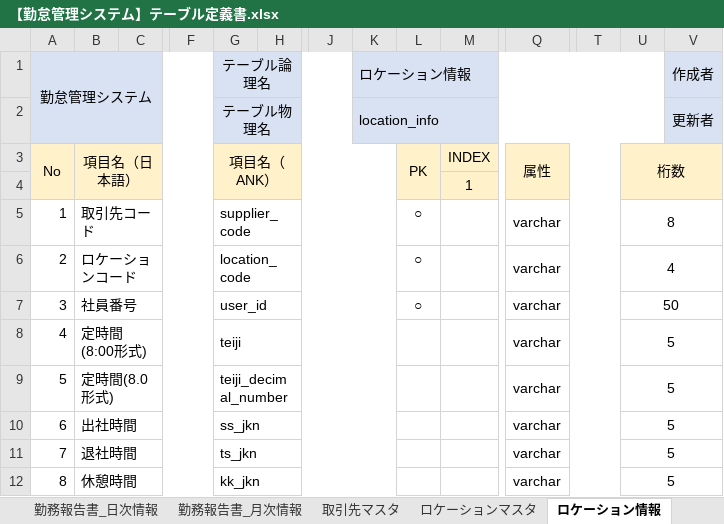
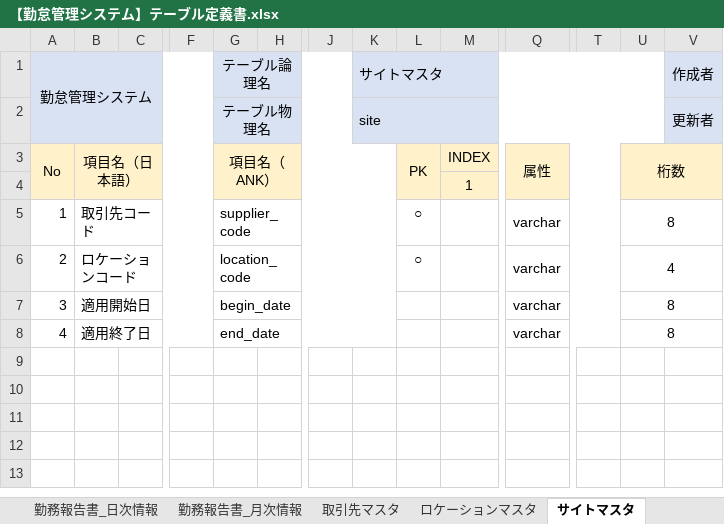
Before and after one commit to senshinsoft/ss-kintai, an Excel workbook: docs/【勤怠管理システム】テーブル定義書.xlsx, sheet サイトマスタ, drawn as a sheet; only a part is shown, gaps mark what is left out; values as stored, in another font and other column widths than the file's, no borders; rows hold the shown columns only; the diff names each change by its address in the sheet, - before the commit and + after, or states it on an @@ line.

```diff
--- a/docs/【勤怠管理システム】テーブル定義書.xlsx (sheet サイトマスタ)
+++ b/docs/【勤怠管理システム】テーブル定義書.xlsx (sheet サイトマスタ)
-sheet tab: ロケーション情報
+sheet tab: サイトマスタ
-K1: ロケーション情報
+K1: サイトマスタ
-K2: location_info
+K2: site
-B7: 社員番号
+B7: 適用開始日
-G7: user_id
+G7: begin_date
-L7: ○
+L7: (empty)
-U7: 50
+U7: 8
-B8: 定時間(8:00形式)
+B8: 適用終了日
-G8: teiji
+G8: end_date
-U8: 5
+U8: 8
-row 9: 5 | 定時間(8.0形式) |  |  | teiji_decimal_number |  |  |  |  |  | varchar |  | 5
-row 10: 6 | 出社時間 |  |  | ss_jkn |  |  |  |  |  | varchar |  | 5
-row 11: 7 | 退社時間 |  |  | ts_jkn |  |  |  |  |  | varchar |  | 5
-row 12: 8 | 休憩時間 |  |  | kk_jkn |  |  |  |  |  | varchar |  | 5
```
Also changed, not shown: sheet ロケーションマスタ, sheet 書き出しの概要, sheet 取引先マスタ, other sheet tabs, 1 other file.
